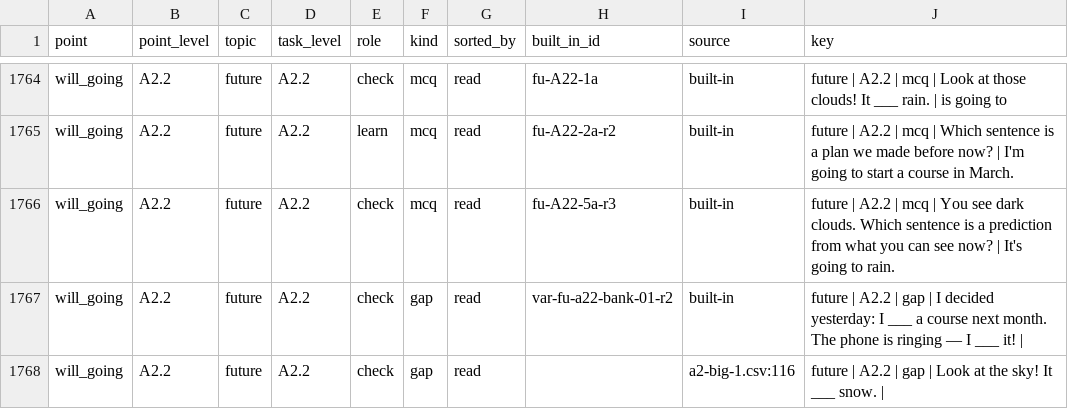
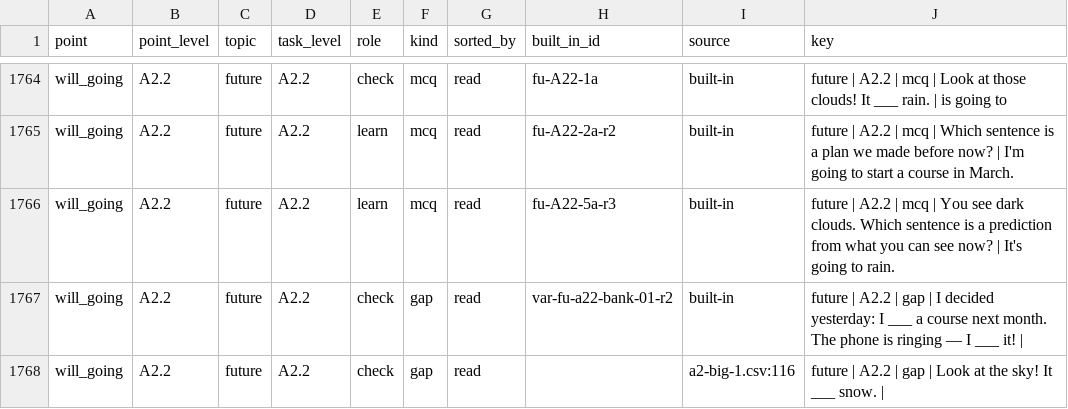
Before and after one commit to inga-cmyk/englishfever, a CSV file: docs/GRAMMAR-MAP-TASKS.csv, drawn as a sheet; only a part is shown, gaps mark what is left out; the diff covers the shown part only.

```diff
--- a/docs/GRAMMAR-MAP-TASKS.csv
+++ b/docs/GRAMMAR-MAP-TASKS.csv
@@ -1765,3 +1765,3 @@ will_going,A2.2,future,A2.2,check,mcq,read,fu-A22-1a,built-in,future | A2.2 | mc
 will_going,A2.2,future,A2.2,learn,mcq,read,fu-A22-2a-r2,built-in,future | A2.2 | mcq | Which sentence is a plan we made before now? | I'm going to start a course in March.
-will_going,A2.2,future,A2.2,check,mcq,read,fu-A22-5a-r3,built-in,future | A2.2 | mcq | You see dark clouds. Which sentence is a prediction from what you can see now? | It's going to rain.
+will_going,A2.2,future,A2.2,learn,mcq,read,fu-A22-5a-r3,built-in,future | A2.2 | mcq | You see dark clouds. Which sentence is a prediction from what you can see now? | It's going to rain.
 will_going,A2.2,future,A2.2,check,gap,read,var-fu-a22-bank-01-r2,built-in,future | A2.2 | gap | I decided yesterday: I ___ a course next month. The phone is ringing — I ___ it! |
```
Also changed, not shown: 34 edited cells elsewhere in this file, docs/practice-question-bank-review.csv, docs/task-drafts/a2-big-1.csv, 23 other files.
